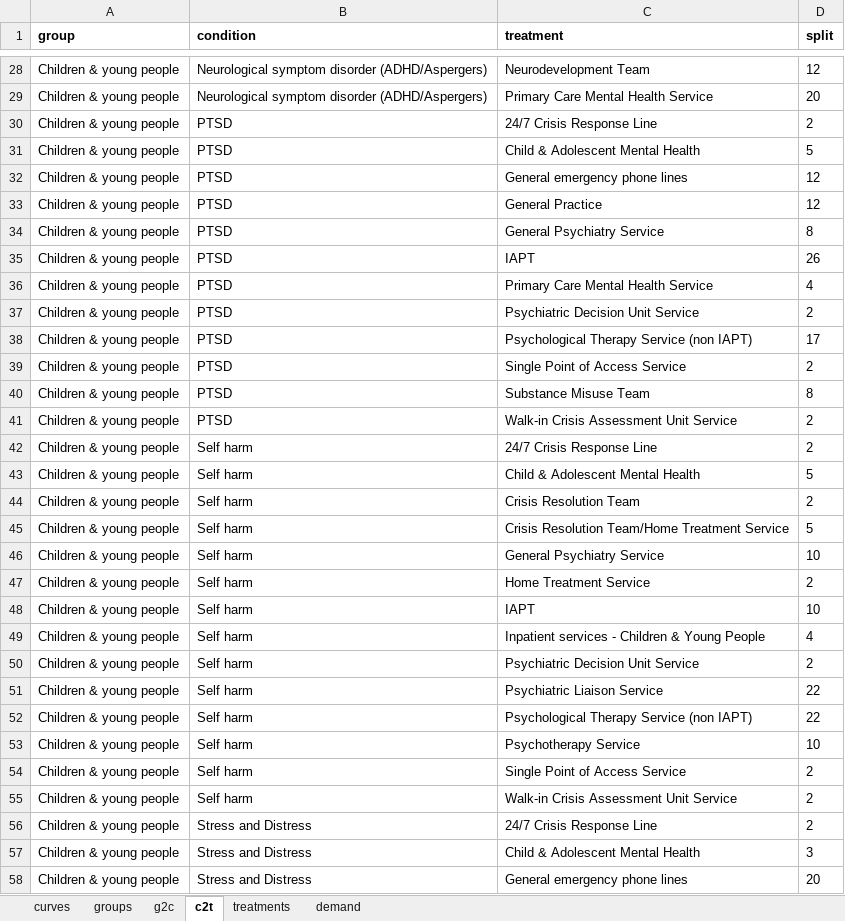
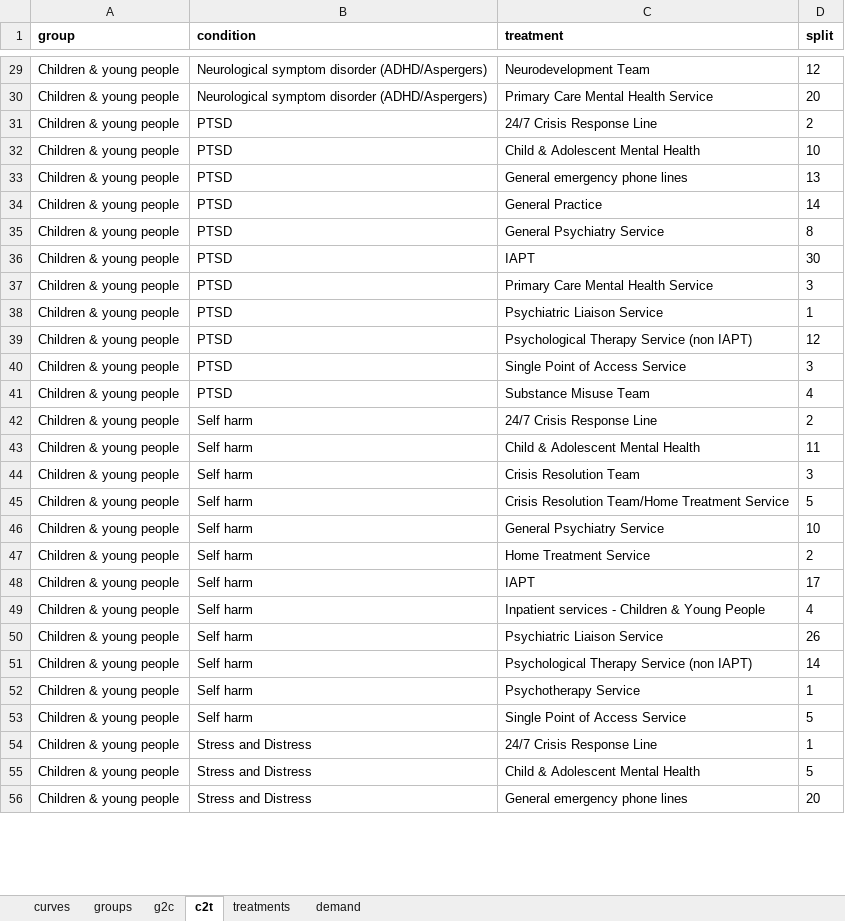
Before and after one commit to The-Strategy-Unit/723_mh_covid_surge_modelling, an Excel workbook: inst/app/data/params_England.xlsx, sheet c2t, drawn as a sheet; only a part is shown, gaps mark what is left out; values as stored, in another font and other column widths than the file's, no borders; removed rows and columns are numbered as before the commit, all else as after; the diff covers the shown part only; the diff names each change by its address in the sheet, - before the commit and + after, or states it on an @@ line.

```diff
--- a/inst/app/data/params_England.xlsx (sheet c2t)
+++ b/inst/app/data/params_England.xlsx (sheet c2t)
-D32 (split): 5
+D32 (split): 10
-D33 (split): 12
+D33 (split): 13
-D34 (split): 12
+D34 (split): 14
-D36 (split): 26
+D36 (split): 30
-D37 (split): 4
+D37 (split): 3
-C38 (treatment): Psychiatric Decision Unit Service
+C38 (treatment): Psychiatric Liaison Service
-D38 (split): 2
+D38 (split): 1
-D39 (split): 17
+D39 (split): 12
-D40 (split): 2
+D40 (split): 3
-D41 (split): 8
+D41 (split): 4
-row 41: Children & young people | PTSD | Walk-in Crisis Assessment Unit Service | 2
-D43 (split): 5
+D43 (split): 11
-D44 (split): 2
+D44 (split): 3
-D48 (split): 10
+D48 (split): 17
-row 50: Children & young people | Self harm | Psychiatric Decision Unit Service | 2
-D50 (split): 22
+D50 (split): 26
-D51 (split): 22
+D51 (split): 14
-D52 (split): 10
+D52 (split): 1
-D53 (split): 2
+D53 (split): 5
-row 55: Children & young people | Self harm | Walk-in Crisis Assessment Unit Service | 2
-D54 (split): 2
+D54 (split): 1
-D55 (split): 3
+D55 (split): 5
```
Also changed, not shown: 42 added rows, 56 removed rows and 379 edited cells elsewhere in this sheet, sheet demand, sheet treatments, sheet curves, sheet groups, 12 other files.
